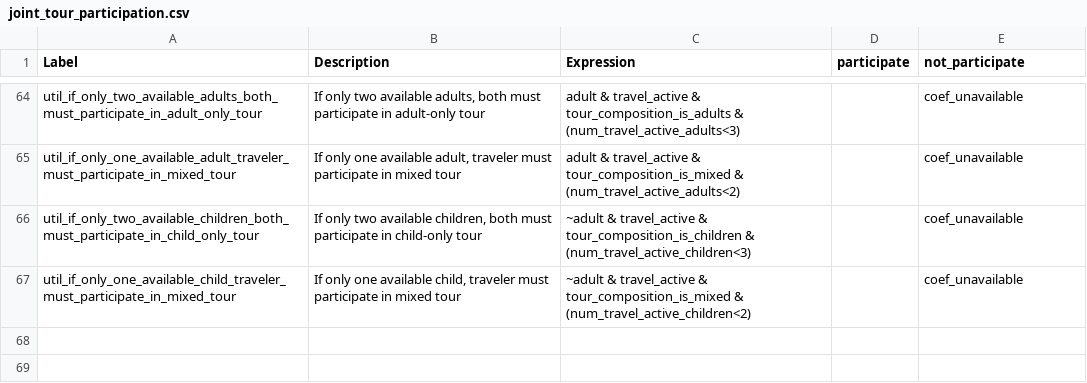
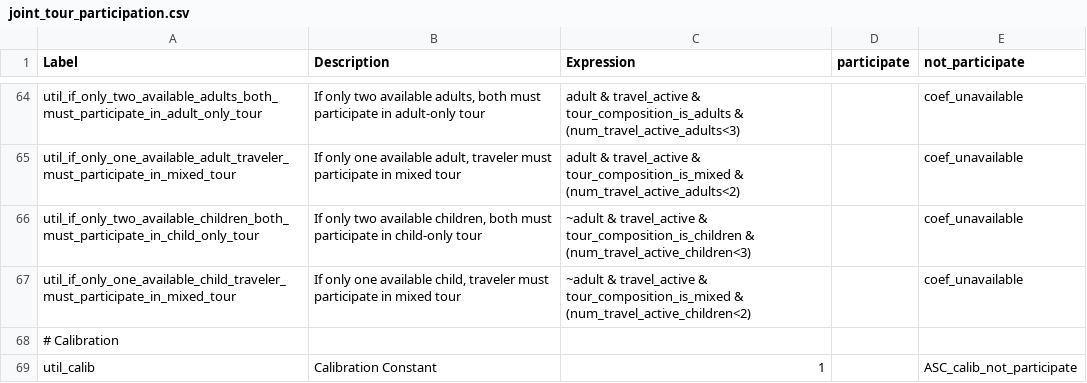
Before and after one commit to CMAP-REPOS/cmap_abm, a CSV file: activitysim/configs/joint_tour_participation.csv, drawn as a sheet; only a part is shown, gaps mark what is left out.

Commit message:
joint tour calibration

```diff
--- a/activitysim/configs/joint_tour_participation.csv
+++ b/activitysim/configs/joint_tour_participation.csv
@@ -67 +67,3 @@ util_if_only_two_available_children_both_must_participate_in_child_only_tour,"If
 util_if_only_one_available_child_traveler_must_participate_in_mixed_tour,"If only one available child, traveler must participate in mixed tour",~adult & travel_active & tour_composition_is_mixed & (num_travel_active_children<2),,coef_unavailable
+# Calibration,,,,
+util_calib,Calibration Constant,1,,ASC_calib_not_participate
```
Also changed, not shown: activitysim/configs/joint_tour_composition_coefficients.csv, activitysim/configs/joint_tour_participation_coefficients.csv.
